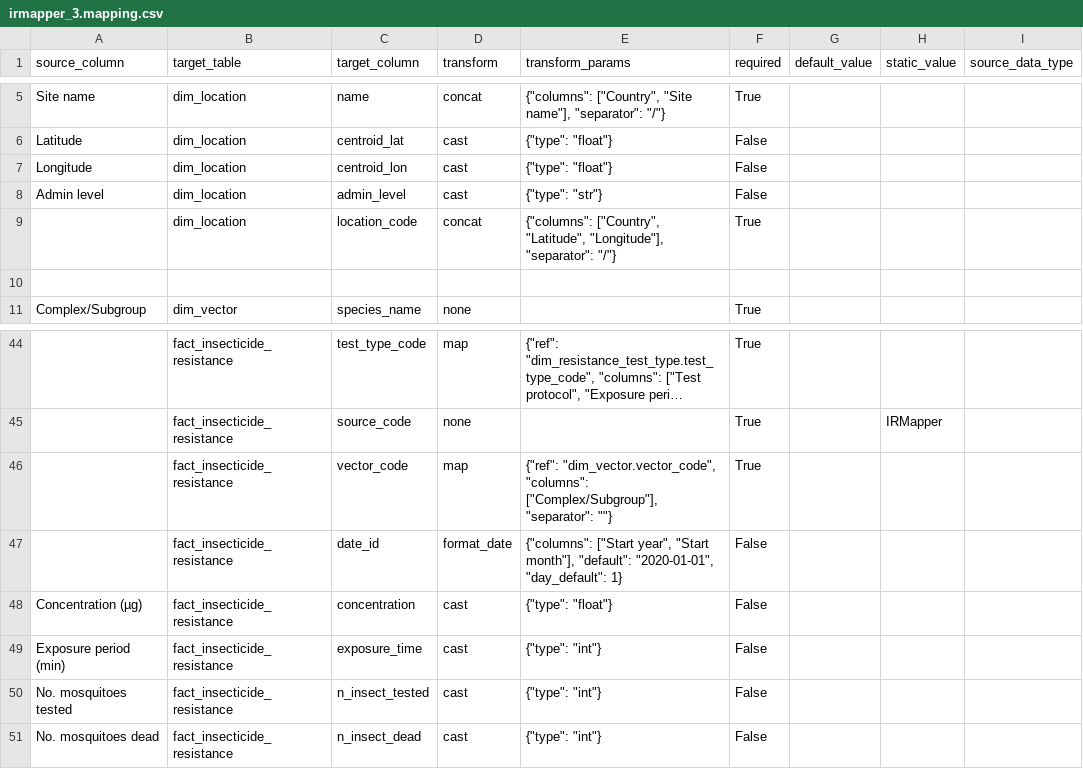
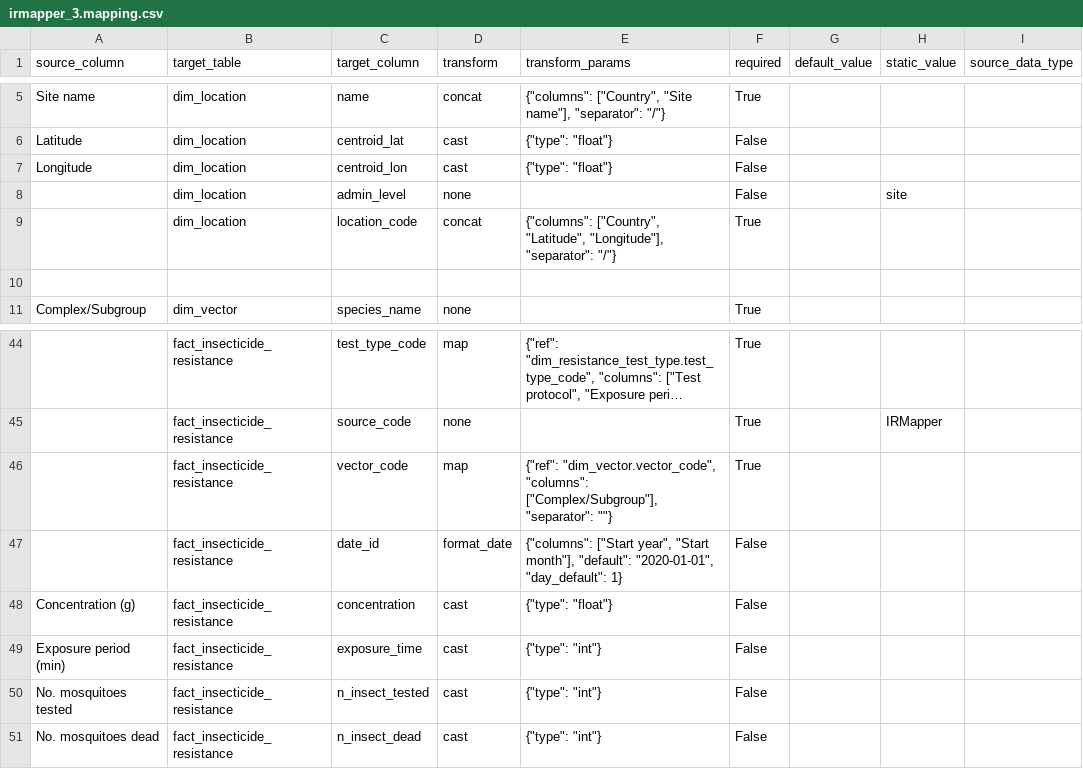
Before and after one commit to Vansnoden/vbd-cdm, a CSV file: data-integration/mappings/irmapper_3.mapping.csv, drawn as a sheet; only a part is shown, gaps mark what is left out; long unchanged cells end in ….

```diff
--- a/data-integration/mappings/irmapper_3.mapping.csv
+++ b/data-integration/mappings/irmapper_3.mapping.csv
@@ -7,3 +7,3 @@ Latitude,dim_location,centroid_lat,cast,"{""type"": ""float""}",False,,,
 Longitude,dim_location,centroid_lon,cast,"{""type"": ""float""}",False,,,
-"Admin level",dim_location,admin_level,cast,"{""type"": ""str""}",False,,,
+,dim_location,admin_level,none,,False,,site,
 ,dim_location,location_code,concat,"{""columns"": [""Country"", ""Latitude"", ""Longitude""], ""separator"": ""/""}",True,,,
@@ -47,3 +47,3 @@ Longitude,dim_location,centroid_lon,cast,"{""type"": ""float""}",False,,,
 ,fact_insecticide_resistance,date_id,format_date,"{""columns"": [""Start year"", ""Start month""], ""default"": ""2020-01-01"", ""day_default"": 1}",False,,,
-"Concentration (µg)",fact_insecticide_resistance,concentration,cast,"{""type"": ""float""}",False,,,
+"Concentration (g)",fact_insecticide_resistance,concentration,cast,"{""type"": ""float""}",False,,,
 "Exposure period (min)",fact_insecticide_resistance,exposure_time,cast,"{""type"": ""int""}",False,,,
```
Also changed, not shown: data-integration/mappings/gbif_occurrence.mapping.csv, data-integration/mappings/irmapper_1.mapping.csv, 41 other files.
